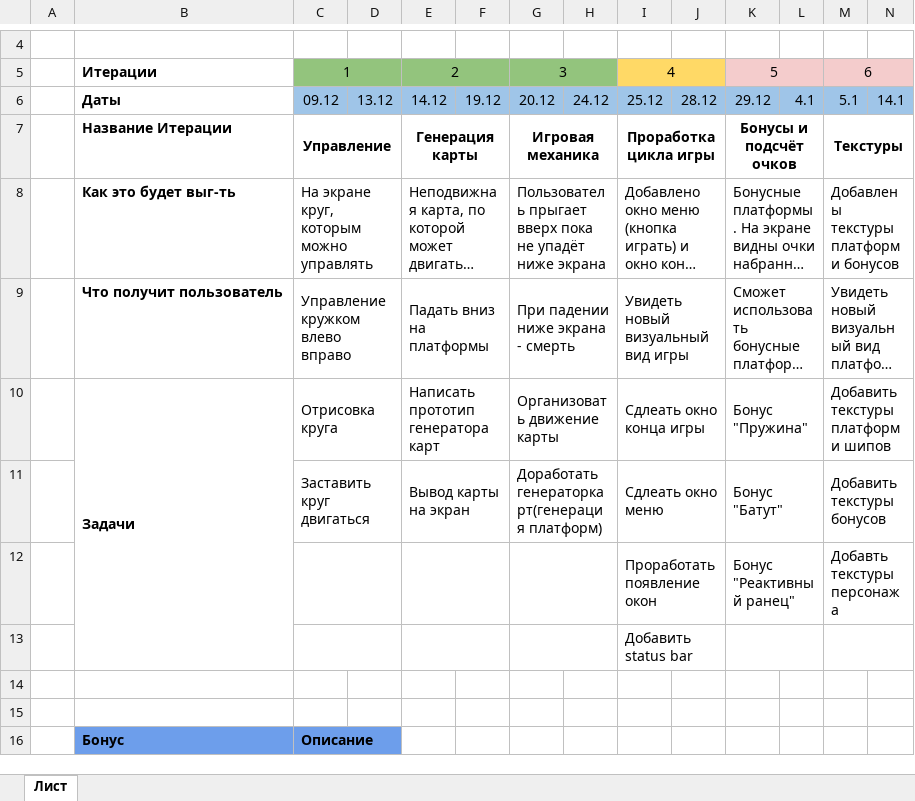
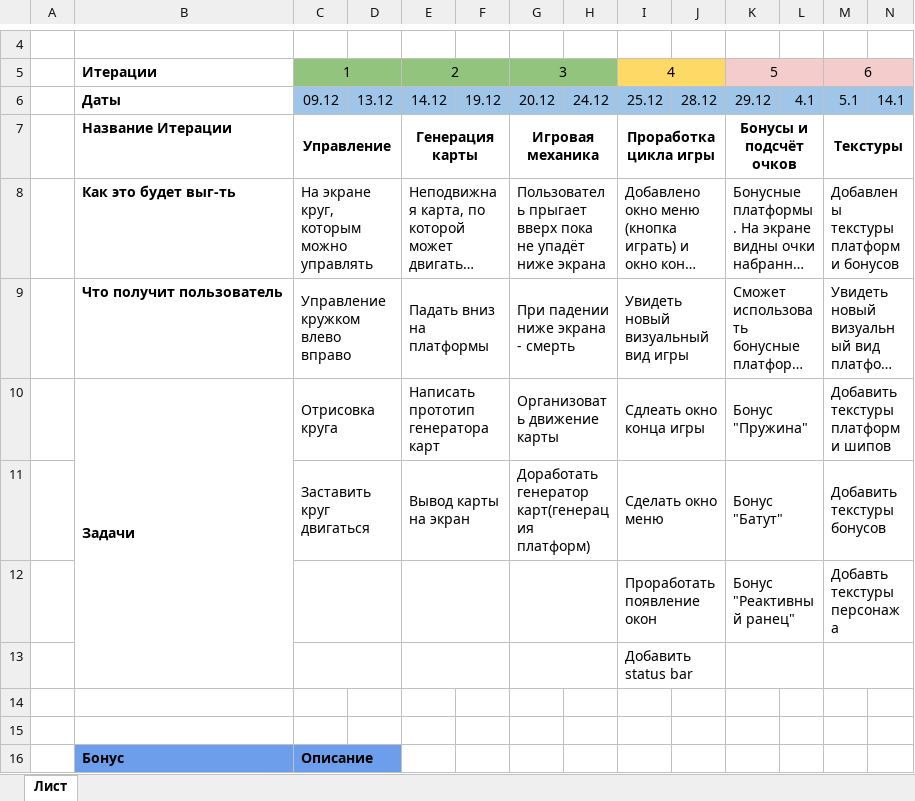
Before and after one commit to davidarny/doodle-jump, an Excel workbook: docs/Doodle Jump RoadMap.xlsx, sheet Лист, drawn as a sheet; only a part is shown, gaps mark what is left out; long unchanged cells end in …; values as stored, in another font and other column widths than the file's, no borders; the diff names each change by its address in the sheet, - before the commit and + after, or states it on an @@ line.

```diff
--- a/docs/Doodle Jump RoadMap.xlsx (sheet Лист)
+++ b/docs/Doodle Jump RoadMap.xlsx (sheet Лист)
-G11: Доработать генераторкарт(генерация платформ)
+G11: Доработать генератор карт(генерация платформ)
-I11: Сдлеать окно меню
+I11: Сделать окно меню
```
Also changed, not shown: 17 other files.
